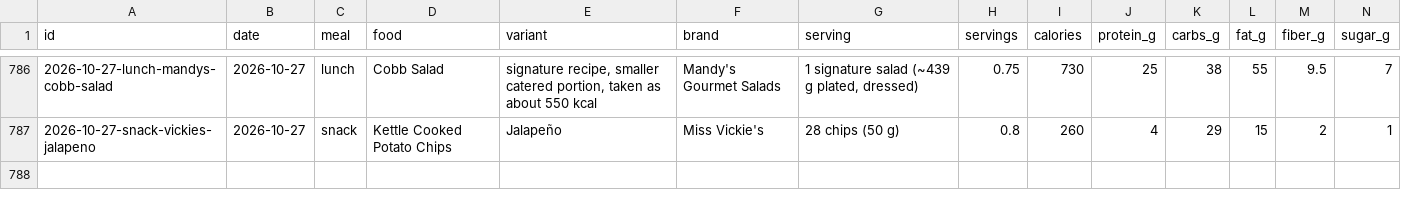
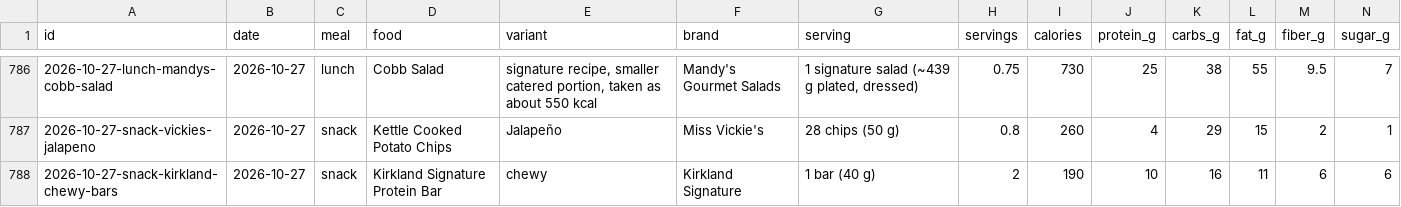
Before and after one commit to soldoutbudokan/Health, a CSV file: data/log.csv, drawn as a sheet; only a part is shown, gaps mark what is left out; rows hold the shown columns only; the diff names each change by its address in the sheet, - before the commit and + after, or states it on an @@ line.

Commit message:
Log Oct 27 snack: two Kirkland chewy protein bars

```diff
--- a/data/log.csv
+++ b/data/log.csv
+row 788: 2026-10-27-snack-kirkland-chewy-bars | 2026-10-27 | snack | Kirkland Signature Protein Bar | chewy | Kirkland Signature | 1 bar (40 g) | 2 | 190 | 10 | 16 | 11 | 6 | 6
```
